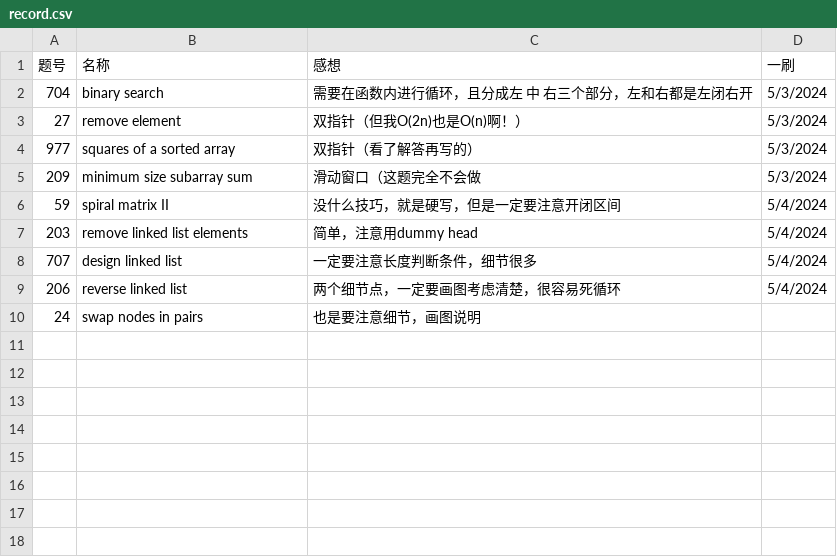
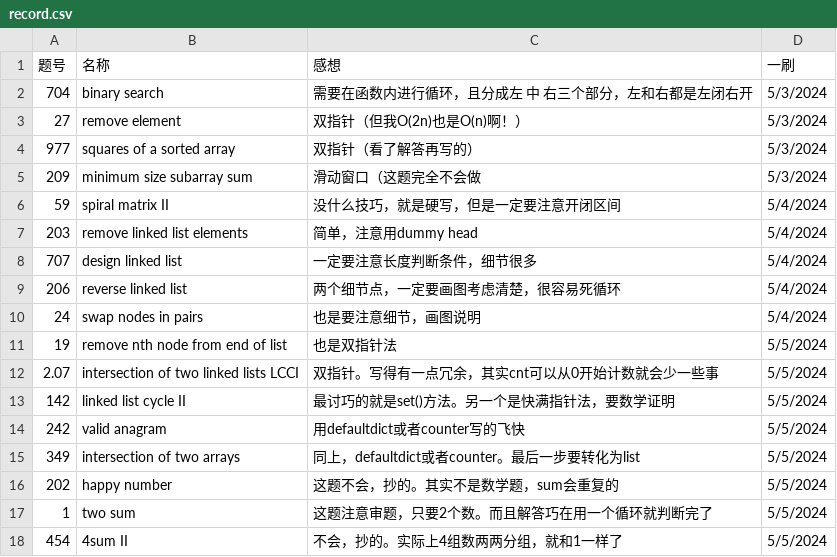
Before and after one commit to Myrrolinz/LeetCode-Record, a CSV file: record.csv, drawn as a sheet.

```diff
--- a/record.csv
+++ b/record.csv
@@ -9,2 +9,10 @@
 206,reverse linked list,两个细节点，一定要画图考虑清楚，很容易死循环,5/4/2024
-24,swap nodes in pairs,也是要注意细节，画图说明,
+24,swap nodes in pairs,也是要注意细节，画图说明,5/4/2024
+19,remove nth node from end of list,也是双指针法,5/5/2024
+2.07,intersection of two linked lists LCCI,双指针。写得有一点冗余，其实cnt可以从0开始计数就会少一些事,5/5/2024
+142,linked list cycle II,最讨巧的就是set()方法。另一个是快满指针法，要数学证明,5/5/2024
+242,valid anagram,用defaultdict或者counter写的飞快,5/5/2024
+349,intersection of two arrays,同上，defaultdict或者counter。最后一步要转化为list,5/5/2024
+202,happy number,这题不会，抄的。其实不是数学题，sum会重复的,5/5/2024
+1,two sum,这题注意审题，只要2个数。而且解答巧在用一个循环就判断完了,5/5/2024
+454,4sum II,不会，抄的。实际上4组数两两分组，就和1一样了,5/5/2024
```
Also changed, not shown: 9 other files.
